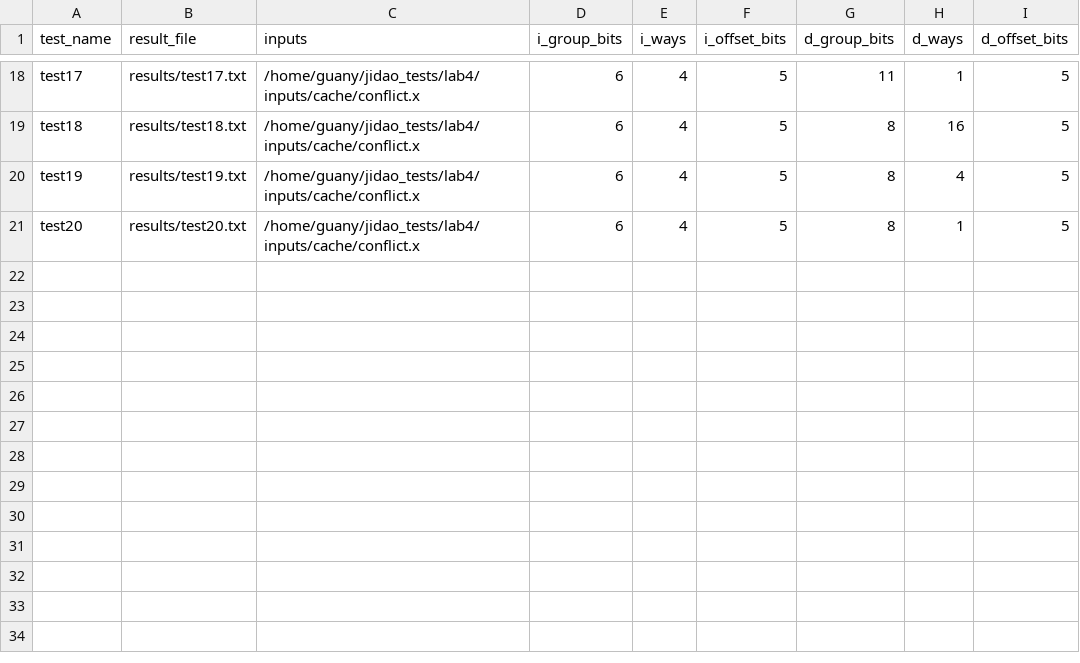
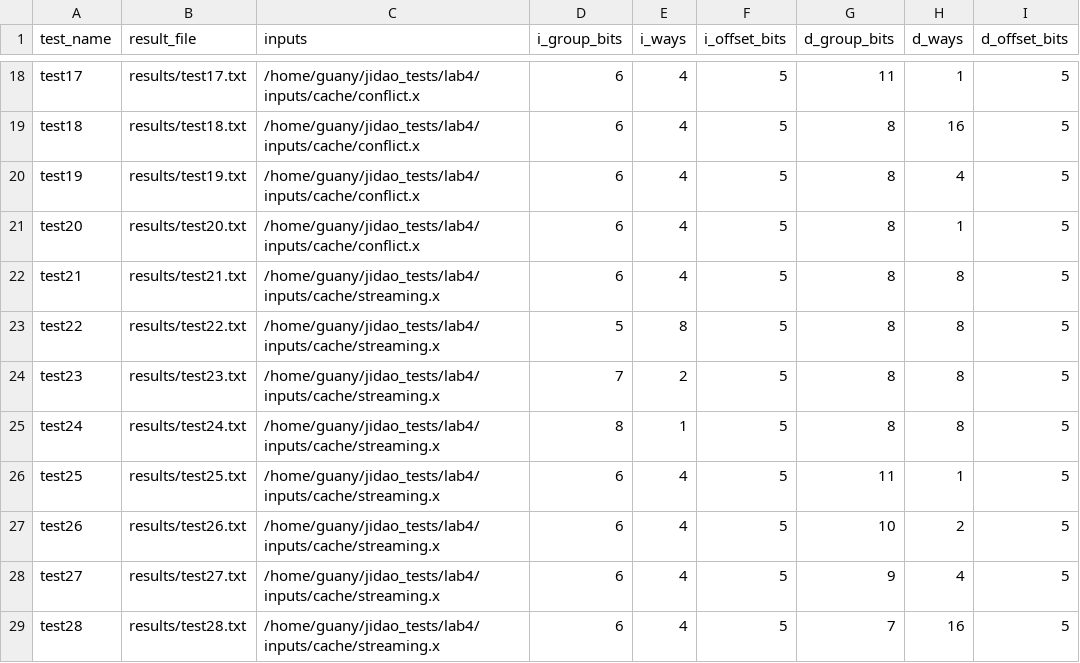
Before and after one commit to gyx114/cache_simulation, a CSV file: results/cache_parameter_map.csv, drawn as a sheet; only a part is shown, gaps mark what is left out.

```diff
--- a/results/cache_parameter_map.csv
+++ b/results/cache_parameter_map.csv
@@ -21 +21,9 @@ test19,results/test19.txt,/home/guany/jidao_tests/lab4/inputs/cache/conflict.x,6
 test20,results/test20.txt,/home/guany/jidao_tests/lab4/inputs/cache/conflict.x,6,4,5,8,1,5
+test21,results/test21.txt,/home/guany/jidao_tests/lab4/inputs/cache/streaming.x,6,4,5,8,8,5
+test22,results/test22.txt,/home/guany/jidao_tests/lab4/inputs/cache/streaming.x,5,8,5,8,8,5
+test23,results/test23.txt,/home/guany/jidao_tests/lab4/inputs/cache/streaming.x,7,2,5,8,8,5
+test24,results/test24.txt,/home/guany/jidao_tests/lab4/inputs/cache/streaming.x,8,1,5,8,8,5
+test25,results/test25.txt,/home/guany/jidao_tests/lab4/inputs/cache/streaming.x,6,4,5,11,1,5
+test26,results/test26.txt,/home/guany/jidao_tests/lab4/inputs/cache/streaming.x,6,4,5,10,2,5
+test27,results/test27.txt,/home/guany/jidao_tests/lab4/inputs/cache/streaming.x,6,4,5,9,4,5
+test28,results/test28.txt,/home/guany/jidao_tests/lab4/inputs/cache/streaming.x,6,4,5,7,16,5
```
Also changed, not shown: 12 other files.
